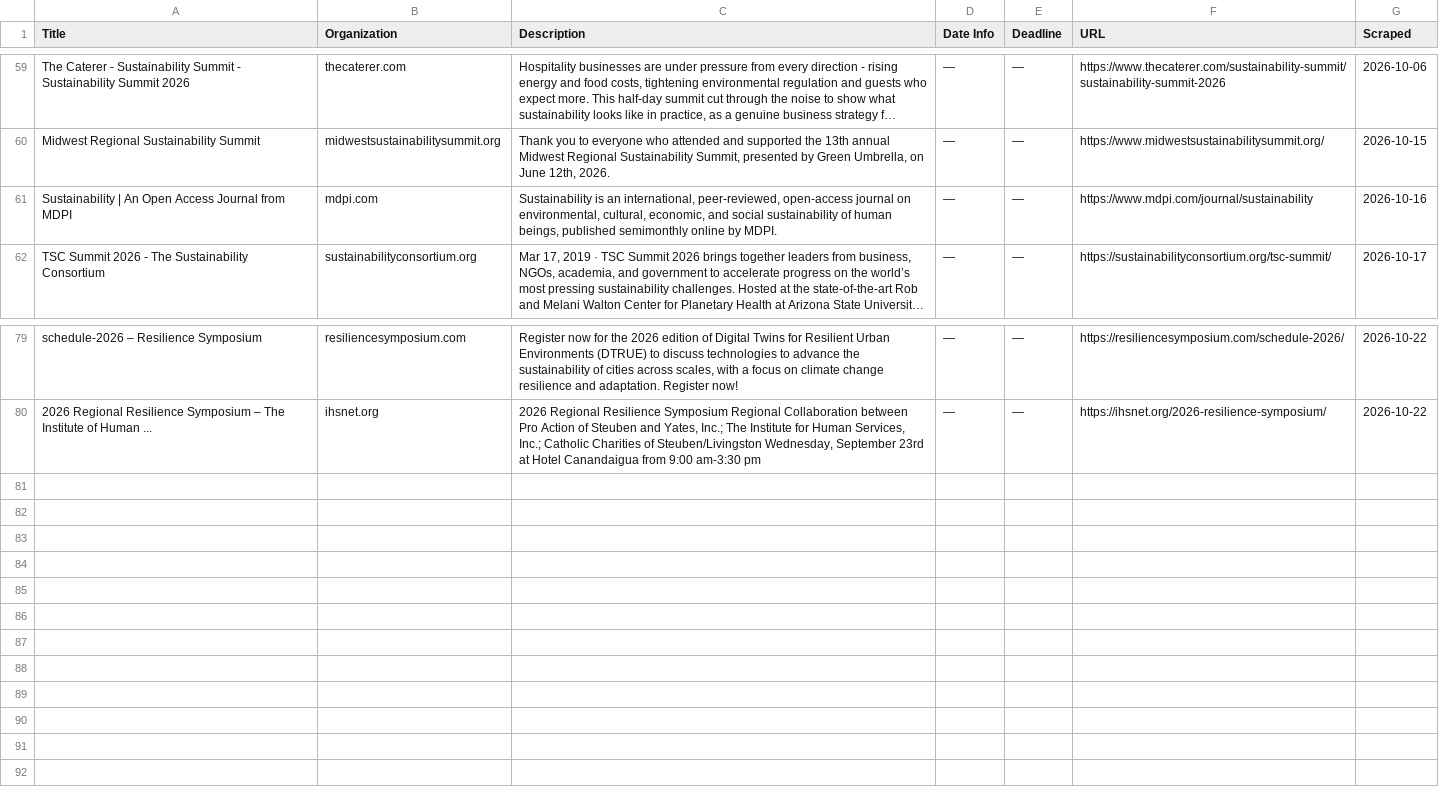
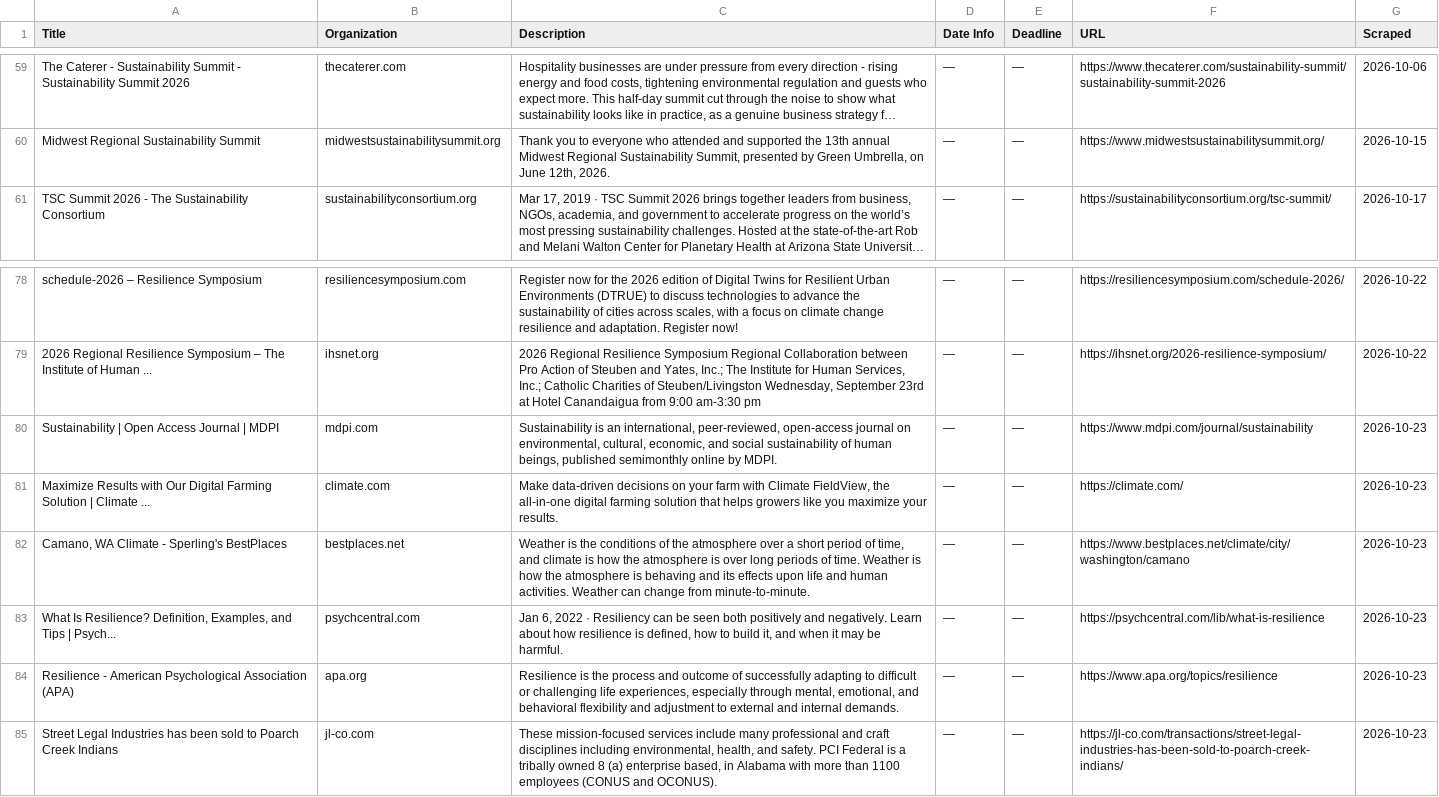
Before and after one commit to columbia-consulting/climate-cardinals-newsletter, a CSV file: weekly_data/events.csv, drawn as a sheet; only a part is shown, gaps mark what is left out; long unchanged cells end in …; removed rows and columns are numbered as before the commit, all else as after; the diff names each change by its address in the sheet, - before the commit and + after, or states it on an @@ line.

```diff
--- a/weekly_data/events.csv
+++ b/weekly_data/events.csv
-row 61: Sustainability | An Open Access Journal from MDPI | mdpi.com | Sustainability is an international, peer-reviewed, open-access journal on environmental, cultural, economic, and social sustainability of human beings, published semimonthly online by MDPI. | — | — | https://www.mdpi.com/journal/sustainability | 2026-10-16
+row 80: Sustainability | Open Access Journal | MDPI | mdpi.com | Sustainability is an international, peer-reviewed, open-access journal on environmental, cultural, economic, and social sustainability of human beings, published semimonthly online by MDPI. | — | — | https://www.mdpi.com/journal/sustainability | 2026-10-23
+row 81: Maximize Results with Our Digital Farming Solution | Climate ... | climate.com | Make data-driven decisions on your farm with Climate FieldView, the all-in-one digital farming solution that helps growers like you maximize your results. | — | — | https://climate.com/ | 2026-10-23
+row 82: Camano, WA Climate - Sperling's BestPlaces | bestplaces.net | Weather is the conditions of the atmosphere over a short period of time, and climate is how the atmosphere is over long periods of time. Weather is how the atmosphere is behaving and its effects upon life and human activities. Weather can change from minute-to-minute. | — | — | https://www.bestplaces.net/climate/city/washington/camano | 2026-10-23
+row 83: What Is Resilience? Definition, Examples, and Tips | Psych... | psychcentral.com | Jan 6, 2022 · Resiliency can be seen both positively and negatively. Learn about how resilience is defined, how to build it, and when it may be harmful. | — | — | https://psychcentral.com/lib/what-is-resilience | 2026-10-23
+row 84: Resilience - American Psychological Association (APA) | apa.org | Resilience is the process and outcome of successfully adapting to difficult or challenging life experiences, especially through mental, emotional, and behavioral flexibility and adjustment to external and internal demands. | — | — | https://www.apa.org/topics/resilience | 2026-10-23
+row 85: Street Legal Industries has been sold to Poarch Creek Indians | jl-co.com | These mission-focused services include many professional and craft disciplines including environmental, health, and safety. PCI Federal is a tribally owned 8 (a) enterprise based, in Alabama with more than 1100 employees (CONUS and OCONUS). | — | — | https://jl-co.com/transactions/street-legal-industries-has-been-sold-to-poarch-creek-indians/ | 2026-10-23
```
Also changed, not shown: weekly_data/csr_reports.csv, weekly_data/grants.csv, 1 other file.
